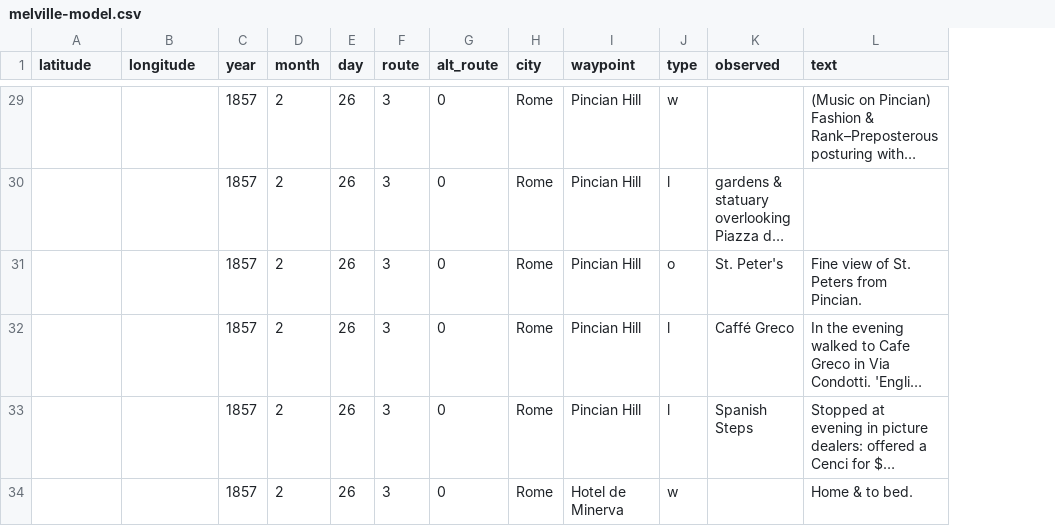
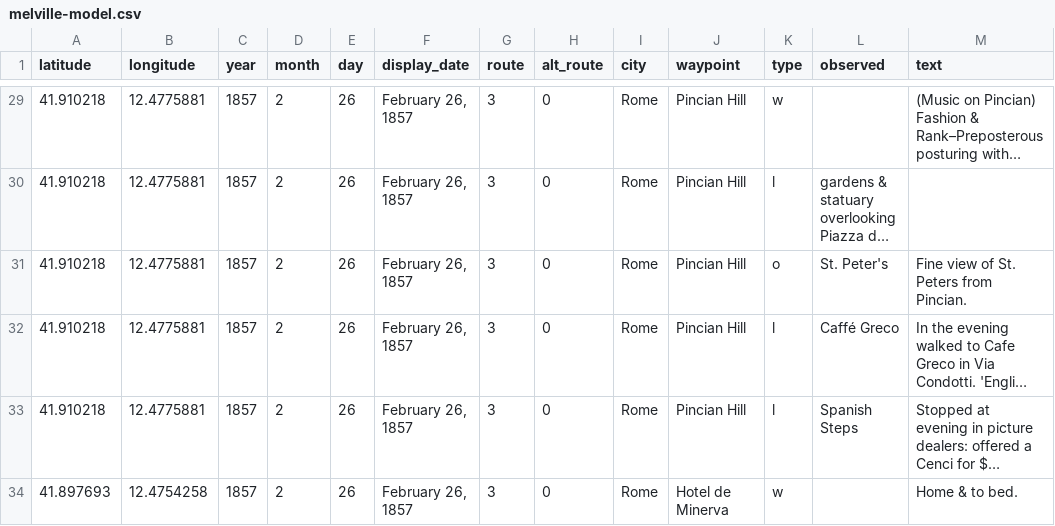
Before and after one commit to hofstra/itinerary, a CSV file: _data/melville-model.csv, drawn as a sheet; only a part is shown, gaps mark what is left out; long unchanged cells end in …; the diff covers the shown part only; the diff names each change by its address in the sheet, - before the commit and + after, or states it on an @@ line.

```diff
--- a/_data/melville-model.csv
+++ b/_data/melville-model.csv
+column F (display_date), rows 29-34: all February 26, 1857
-A29:A33 (latitude): (empty)
+A29:A33 (latitude): 41.910218
-B29:B33 (longitude): (empty)
+B29:B33 (longitude): 12.4775881
-A34 (latitude): (empty)
+A34 (latitude): 41.897693
-B34 (longitude): (empty)
+B34 (longitude): 12.4754258
```
Also changed, not shown: 37 edited cells elsewhere in this file, 3 other files.
